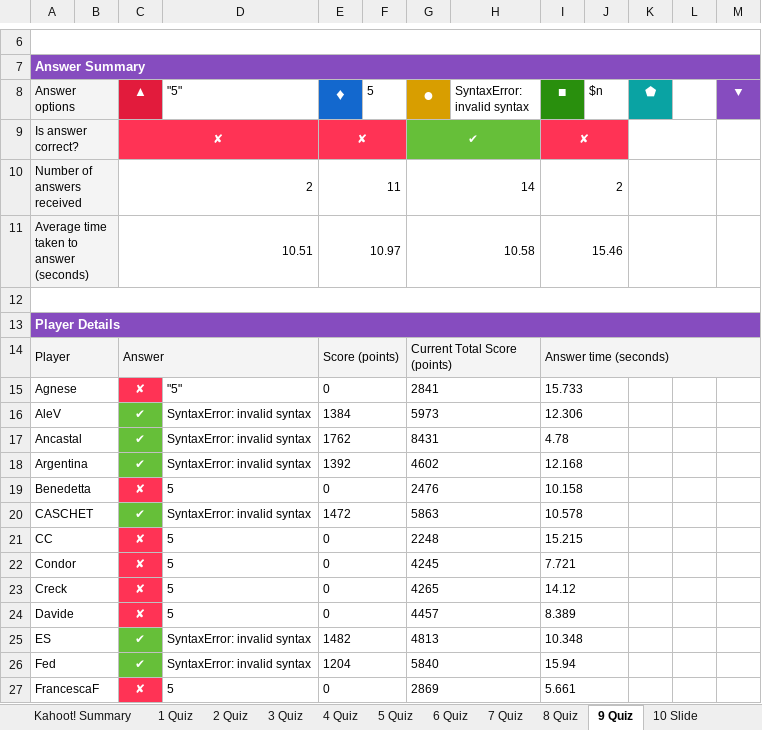
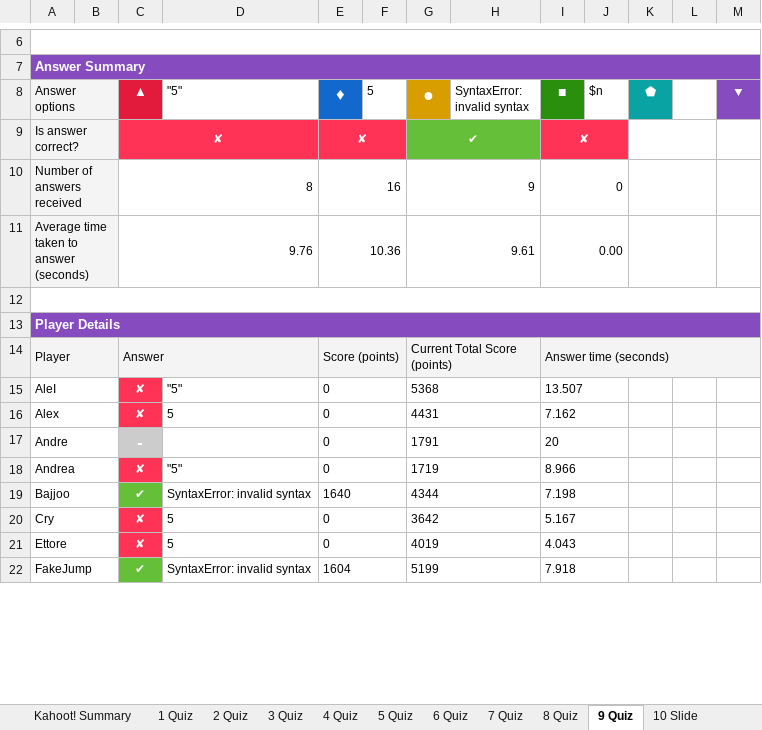
Before and after one commit to PDAIPDAI/ComputingDataAnalysisModeling20242025, an Excel workbook: PDAI/kahoot/PDAI_M1_2.xlsx, sheet 9 Quiz, drawn as a sheet; only a part is shown, gaps mark what is left out; values as stored, in another font and other column widths than the file's, no borders; removed rows and columns are numbered as before the commit, all else as after; the diff covers the shown part only; the diff names each change by its address in the sheet, - before the commit and + after, or states it on an @@ line.

```diff
--- a/PDAI/kahoot/PDAI_M1_2.xlsx (sheet 9 Quiz)
+++ b/PDAI/kahoot/PDAI_M1_2.xlsx (sheet 9 Quiz)
-C10 (▲): 2
+C10 (▲): 8
-E10 (♦): 11
+E10 (♦): 16
-G10 (●): 14
+G10 (●): 9
-I10 (■): 2
+I10 (■): 0
-C11 (▲): 10.51
+C11 (▲): 9.76
-E11 (♦): 10.97
+E11 (♦): 10.36
-G11 (●): 10.58
+G11 (●): 9.61
-I11 (■): 15.46
+I11 (■): 0.00
+row 15: AleI |  | ✘ | "5" | 0 |  | 5368 |  | 13.507
+row 16: Alex |  | ✘ | 5 | 0 |  | 4431 |  | 7.162
+row 17: Andre |  | - |  | 0 |  | 1791 |  | 20
-A18 (Answer options): Agnese
+A18 (Answer options): Andrea
-G18 (●): 2841
+G18 (●): 1719
-I18 (■): 15.733
+I18 (■): 8.966
-row 16: AleV |  | ✔ | SyntaxError: invalid syntax | 1384 |  | 5973 |  | 12.306
-row 17: Ancastal |  | ✔ | SyntaxError: invalid syntax | 1762 |  | 8431 |  | 4.78
-row 18: Argentina |  | ✔ | SyntaxError: invalid syntax | 1392 |  | 4602 |  | 12.168
-row 19: Benedetta |  | ✘ | 5 | 0 |  | 2476 |  | 10.158
-row 20: CASCHET |  | ✔ | SyntaxError: invalid syntax | 1472 |  | 5863 |  | 10.578
-row 21: CC |  | ✘ | 5 | 0 |  | 2248 |  | 15.215
+row 19: Bajjoo |  | ✔ | SyntaxError: invalid syntax | 1640 |  | 4344 |  | 7.198
-A20 (Answer options): Condor
+A20 (Answer options): Cry
-G20 (●): 4245
+G20 (●): 3642
-I20 (■): 7.721
+I20 (■): 5.167
-A21 (Answer options): Creck
+A21 (Answer options): Ettore
-G21 (●): 4265
+G21 (●): 4019
-I21 (■): 14.12
+I21 (■): 4.043
-row 24: Davide |  | ✘ | 5 | 0 |  | 4457 |  | 8.389
-row 25: ES |  | ✔ | SyntaxError: invalid syntax | 1482 |  | 4813 |  | 10.348
-row 26: Fed |  | ✔ | SyntaxError: invalid syntax | 1204 |  | 5840 |  | 15.94
-row 27: FrancescaF |  | ✘ | 5 | 0 |  | 2869 |  | 5.661
+row 22: FakeJump |  | ✔ | SyntaxError: invalid syntax | 1604 |  | 5199 |  | 7.918
```
Also changed, not shown: 24 added rows, 15 removed rows and 8 edited cells elsewhere in this sheet, sheet RawReportData Data, sheet Kahoot! Summary, sheet 3 Quiz, sheet 2 Quiz, sheet Final Scores, sheet 4 Quiz, 8 more sheets, 14 other files.
